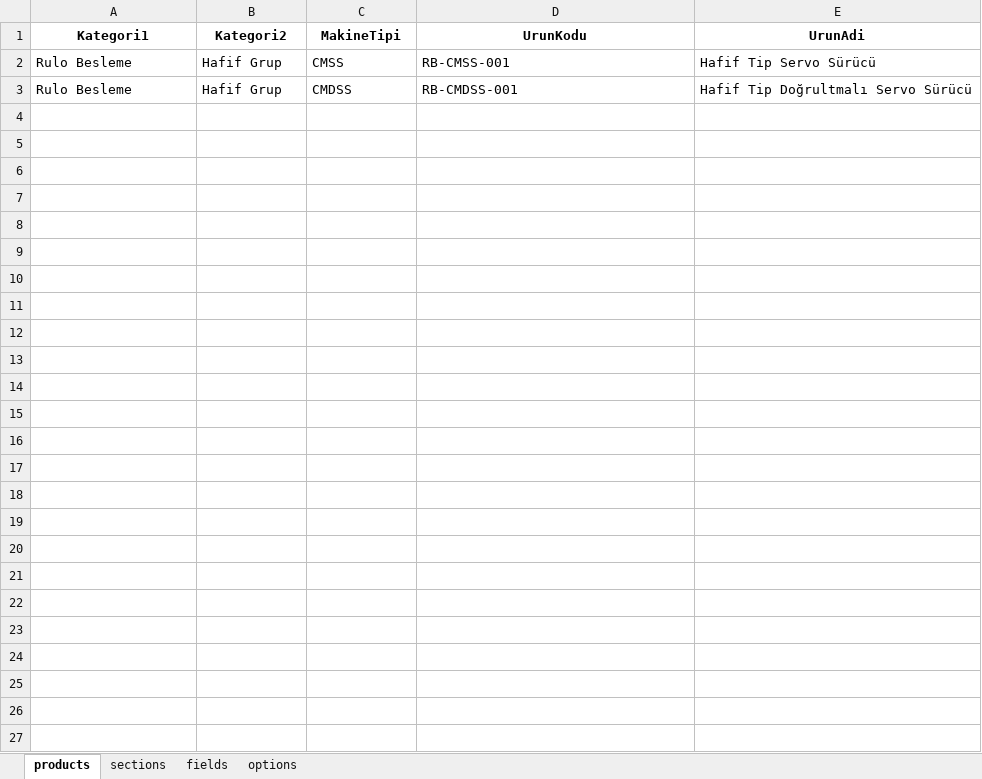
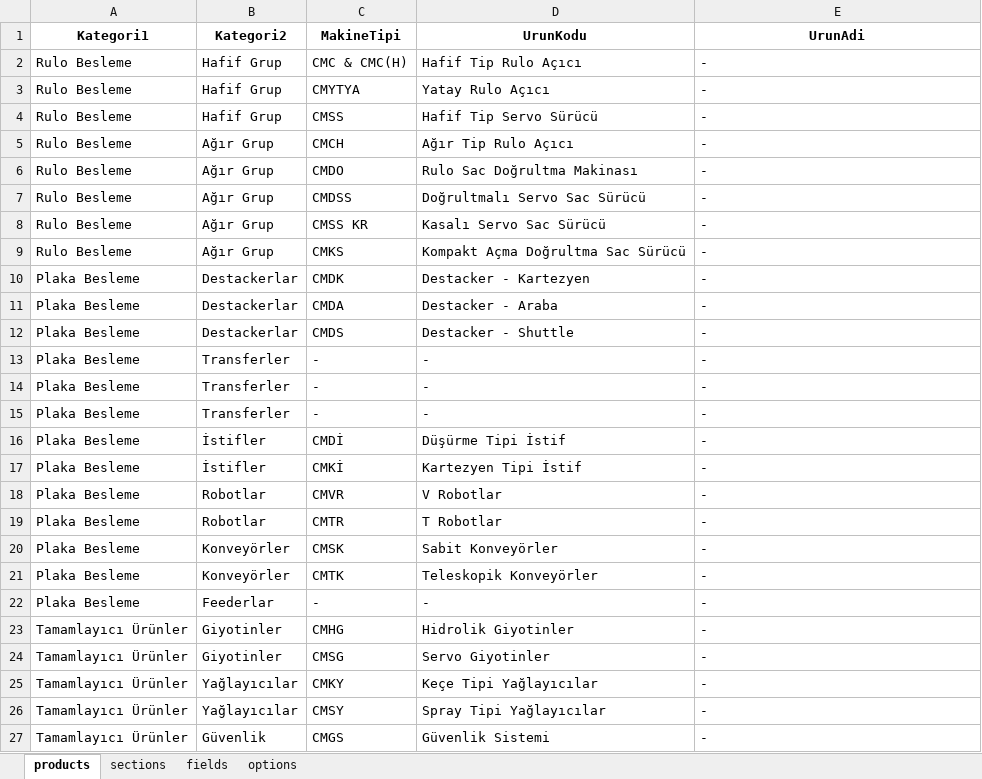
Before and after one commit to hsnylmz1837/uzun_kod_olustur_v18, an Excel workbook: data/schema.xlsx, sheet products, drawn as a sheet; values as stored, in another font and other column widths than the file's, no borders; addresses are those after the commit; the diff names each change by its address in the sheet, - before the commit and + after, or states it on an @@ line.

```diff
--- a/data/schema.xlsx (sheet products)
+++ b/data/schema.xlsx (sheet products)
+row 2: Rulo Besleme | Hafif Grup | CMC & CMC(H) | Hafif Tip Rulo Açıcı | -
+row 3: Rulo Besleme | Hafif Grup | CMYTYA | Yatay Rulo Açıcı | -
-D4 (UrunKodu): RB-CMSS-001
+D4 (UrunKodu): Hafif Tip Servo Sürücü
-E4 (UrunAdi): Hafif Tip Servo Sürücü
+E4 (UrunAdi): -
+row 5: Rulo Besleme | Ağır Grup | CMCH | Ağır Tip Rulo Açıcı | -
+row 6: Rulo Besleme | Ağır Grup | CMDO | Rulo Sac Doğrultma Makinası | -
-B7 (Kategori2): Hafif Grup
+B7 (Kategori2): Ağır Grup
-D7 (UrunKodu): RB-CMDSS-001
+D7 (UrunKodu): Doğrultmalı Servo Sac Sürücü
-E7 (UrunAdi): Hafif Tip Doğrultmalı Servo Sürücü
+E7 (UrunAdi): -
+row 8: Rulo Besleme | Ağır Grup | CMSS KR | Kasalı Servo Sac Sürücü | -
+row 9: Rulo Besleme | Ağır Grup | CMKS | Kompakt Açma Doğrultma Sac Sürücü | -
+row 10: Plaka Besleme | Destackerlar | CMDK | Destacker - Kartezyen | -
+row 11: Plaka Besleme | Destackerlar | CMDA | Destacker - Araba | -
+row 12: Plaka Besleme | Destackerlar | CMDS | Destacker - Shuttle | -
+row 13: Plaka Besleme | Transferler | - | - | -
+row 14: Plaka Besleme | Transferler | - | - | -
+row 15: Plaka Besleme | Transferler | - | - | -
+row 16: Plaka Besleme | İstifler | CMDİ | Düşürme Tipi İstif | -
+row 17: Plaka Besleme | İstifler | CMKİ | Kartezyen Tipi İstif | -
+row 18: Plaka Besleme | Robotlar | CMVR | V Robotlar | -
+row 19: Plaka Besleme | Robotlar | CMTR | T Robotlar | -
+row 20: Plaka Besleme | Konveyörler | CMSK | Sabit Konveyörler | -
+row 21: Plaka Besleme | Konveyörler | CMTK | Teleskopik Konveyörler | -
+row 22: Plaka Besleme | Feederlar | - | - | -
+row 23: Tamamlayıcı Ürünler | Giyotinler | CMHG | Hidrolik Giyotinler | -
+row 24: Tamamlayıcı Ürünler | Giyotinler | CMSG | Servo Giyotinler | -
+row 25: Tamamlayıcı Ürünler | Yağlayıcılar | CMKY | Keçe Tipi Yağlayıcılar | -
+row 26: Tamamlayıcı Ürünler | Yağlayıcılar | CMSY | Spray Tipi Yağlayıcılar | -
+row 27: Tamamlayıcı Ürünler | Güvenlik | CMGS | Güvenlik Sistemi | -
```
Also changed, not shown: sheet options, sheet fields, sheet sections, 1 other file.
